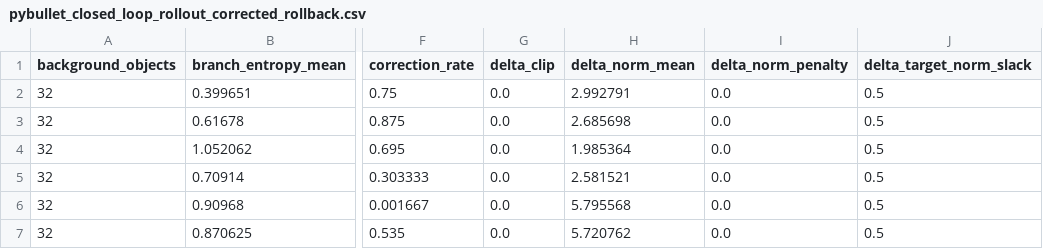
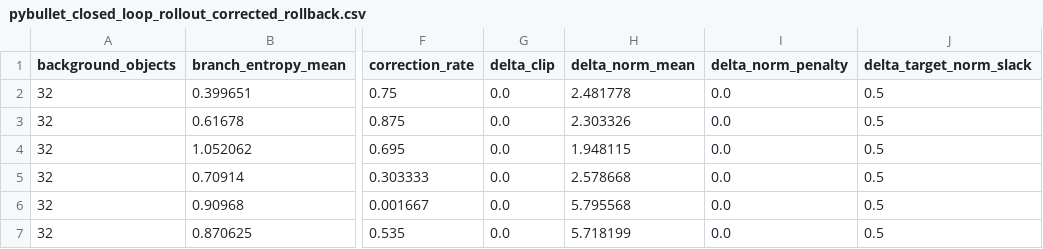
Before and after one commit to eljja/WPU, a CSV file: docs/experiments/pybullet_closed_loop_rollout_corrected_rollback.csv, drawn as a sheet; only a part is shown, gaps mark what is left out; the diff names each change by its address in the sheet, - before the commit and + after, or states it on an @@ line.

```diff
--- a/docs/experiments/pybullet_closed_loop_rollout_corrected_rollback.csv
+++ b/docs/experiments/pybullet_closed_loop_rollout_corrected_rollback.csv
-H2 (delta_norm_mean): 2.992791
+H2 (delta_norm_mean): 2.481778
-H3 (delta_norm_mean): 2.685698
+H3 (delta_norm_mean): 2.303326
-H4 (delta_norm_mean): 1.985364
+H4 (delta_norm_mean): 1.948115
-H5 (delta_norm_mean): 2.581521
+H5 (delta_norm_mean): 2.578668
-H7 (delta_norm_mean): 5.720762
+H7 (delta_norm_mean): 5.718199
```
Also changed, not shown: docs/experiments/pybullet_matched_speedup_audit.csv, docs/experiments/pybullet_state_integrity_audit.csv, 32 other files.
